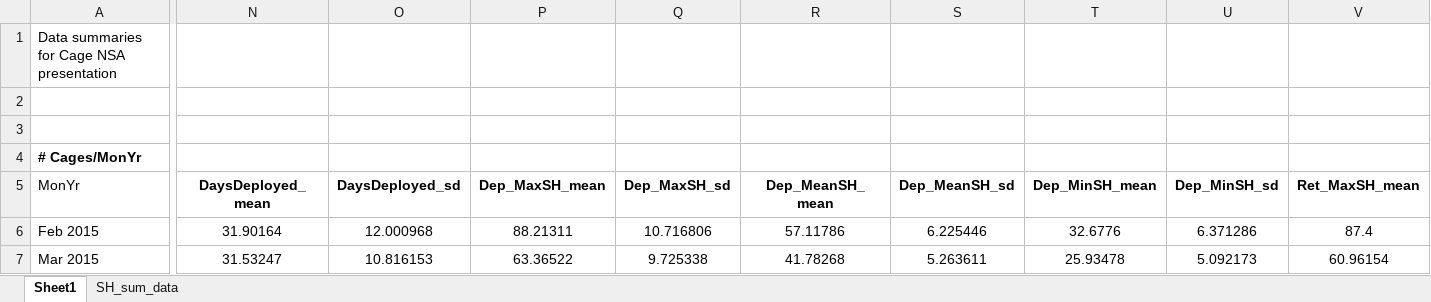
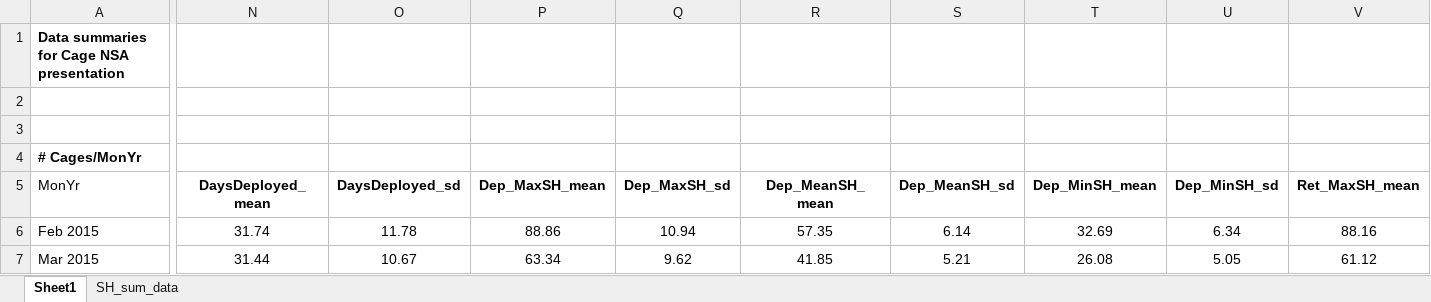
Before and after one commit to E-Levine/Oyster-Projects, an Excel workbook: Growth/Output/Growth_summary.xlsx, sheet Sheet1, drawn as a sheet; only a part is shown, gaps mark what is left out; values as stored, in another font and other column widths than the file's, no borders; table styles not drawn; the diff covers the shown part only; the diff names each change by its address in the sheet, - before the commit and + after, or states it on an @@ line.

```diff
--- a/Growth/Output/Growth_summary.xlsx (sheet Sheet1)
+++ b/Growth/Output/Growth_summary.xlsx (sheet Sheet1)
-A1 bold: off
+A1 bold: on
-N6 (DaysDeployed_mean): 31.90164
+N6 (DaysDeployed_mean): 31.74
-O6 (DaysDeployed_sd): 12.000968
+O6 (DaysDeployed_sd): 11.78
-P6 (Dep_MaxSH_mean): 88.21311
+P6 (Dep_MaxSH_mean): 88.86
-Q6 (Dep_MaxSH_sd): 10.716806
+Q6 (Dep_MaxSH_sd): 10.94
-R6 (Dep_MeanSH_mean): 57.11786
+R6 (Dep_MeanSH_mean): 57.35
-S6 (Dep_MeanSH_sd): 6.225446
+S6 (Dep_MeanSH_sd): 6.14
-T6 (Dep_MinSH_mean): 32.6776
+T6 (Dep_MinSH_mean): 32.69
-U6 (Dep_MinSH_sd): 6.371286
+U6 (Dep_MinSH_sd): 6.34
-V6 (Ret_MaxSH_mean): 87.4
+V6 (Ret_MaxSH_mean): 88.16
-N7 (DaysDeployed_mean): 31.53247
+N7 (DaysDeployed_mean): 31.44
-O7 (DaysDeployed_sd): 10.816153
+O7 (DaysDeployed_sd): 10.67
-P7 (Dep_MaxSH_mean): 63.36522
+P7 (Dep_MaxSH_mean): 63.34
-Q7 (Dep_MaxSH_sd): 9.725338
+Q7 (Dep_MaxSH_sd): 9.62
-R7 (Dep_MeanSH_mean): 41.78268
+R7 (Dep_MeanSH_mean): 41.85
-S7 (Dep_MeanSH_sd): 5.263611
+S7 (Dep_MeanSH_sd): 5.21
-T7 (Dep_MinSH_mean): 25.93478
+T7 (Dep_MinSH_mean): 26.08
-U7 (Dep_MinSH_sd): 5.092173
+U7 (Dep_MinSH_sd): 5.05
-V7 (Ret_MaxSH_mean): 60.96154
+V7 (Ret_MaxSH_mean): 61.12
```
Also changed, not shown: 78 edited cells elsewhere in this sheet, sheet SH_sum_data.
